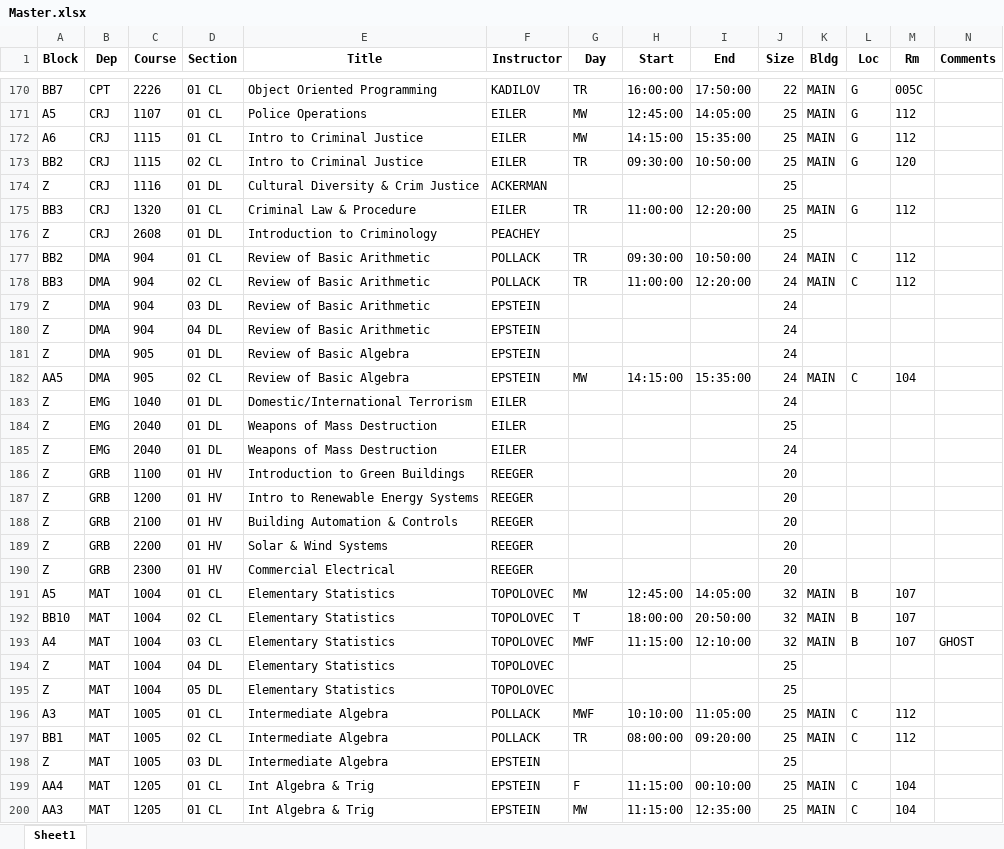
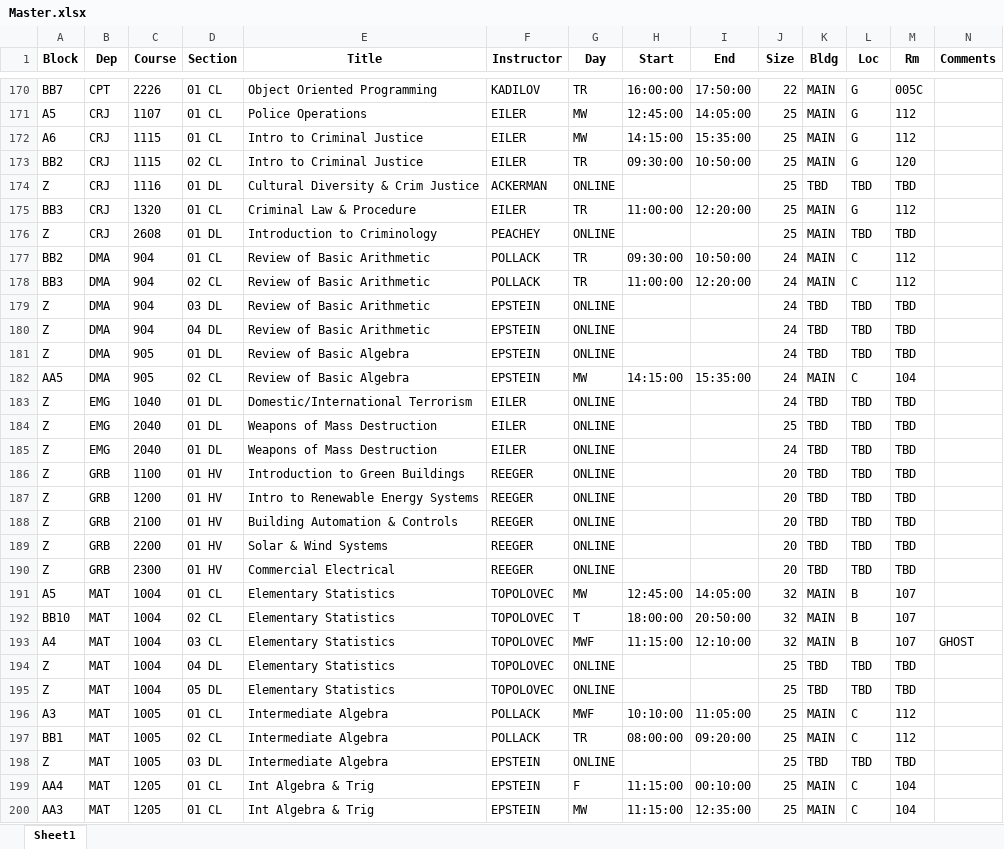
Before and after one commit to kennykadilov/schedulingApp, an Excel workbook: Master.xlsx, sheet Sheet1, drawn as a sheet; only a part is shown, gaps mark what is left out; values as stored, in another font and other column widths than the file's, no borders; the diff covers the shown part only; the diff names each change by its address in the sheet, - before the commit and + after, or states it on an @@ line.

Commit message:
add Online back

```diff
--- a/Master.xlsx (sheet Sheet1)
+++ b/Master.xlsx (sheet Sheet1)
-G174 (Day): (empty)
+G174 (Day): ONLINE
-K174 (Bldg): (empty)
+K174 (Bldg): TBD
-L174 (Loc): (empty)
+L174 (Loc): TBD
-M174 (Rm): (empty)
+M174 (Rm): TBD
-G176 (Day): (empty)
+G176 (Day): ONLINE
-K176 (Bldg): (empty)
+K176 (Bldg): MAIN
-L176 (Loc): (empty)
+L176 (Loc): TBD
-M176 (Rm): (empty)
+M176 (Rm): TBD
-G179:G181 (Day): (empty)
+G179:G181 (Day): ONLINE
-K179:K181 (Bldg): (empty)
+K179:K181 (Bldg): TBD
-L179:L181 (Loc): (empty)
+L179:L181 (Loc): TBD
-M179:M181 (Rm): (empty)
+M179:M181 (Rm): TBD
-G183:G190 (Day): (empty)
+G183:G190 (Day): ONLINE
-K183:K190 (Bldg): (empty)
+K183:K190 (Bldg): TBD
-L183:L190 (Loc): (empty)
+L183:L190 (Loc): TBD
-M183:M190 (Rm): (empty)
+M183:M190 (Rm): TBD
-G194:G195 (Day): (empty)
+G194:G195 (Day): ONLINE
-K194:K195 (Bldg): (empty)
+K194:K195 (Bldg): TBD
-L194:L195 (Loc): (empty)
+L194:L195 (Loc): TBD
-M194:M195 (Rm): (empty)
+M194:M195 (Rm): TBD
-G198 (Day): (empty)
+G198 (Day): ONLINE
-K198 (Bldg): (empty)
+K198 (Bldg): TBD
-L198 (Loc): (empty)
+L198 (Loc): TBD
-M198 (Rm): (empty)
+M198 (Rm): TBD
```
Also changed, not shown: 208 edited cells elsewhere in this sheet, cleaned data/Lib Arts, Hum & Soc Sci_FA22 Schedule_3-22-22_PM2.xlsx, cleaned data/Med Ass't and Respiratory Fall22.xlsx, 7 other files.
